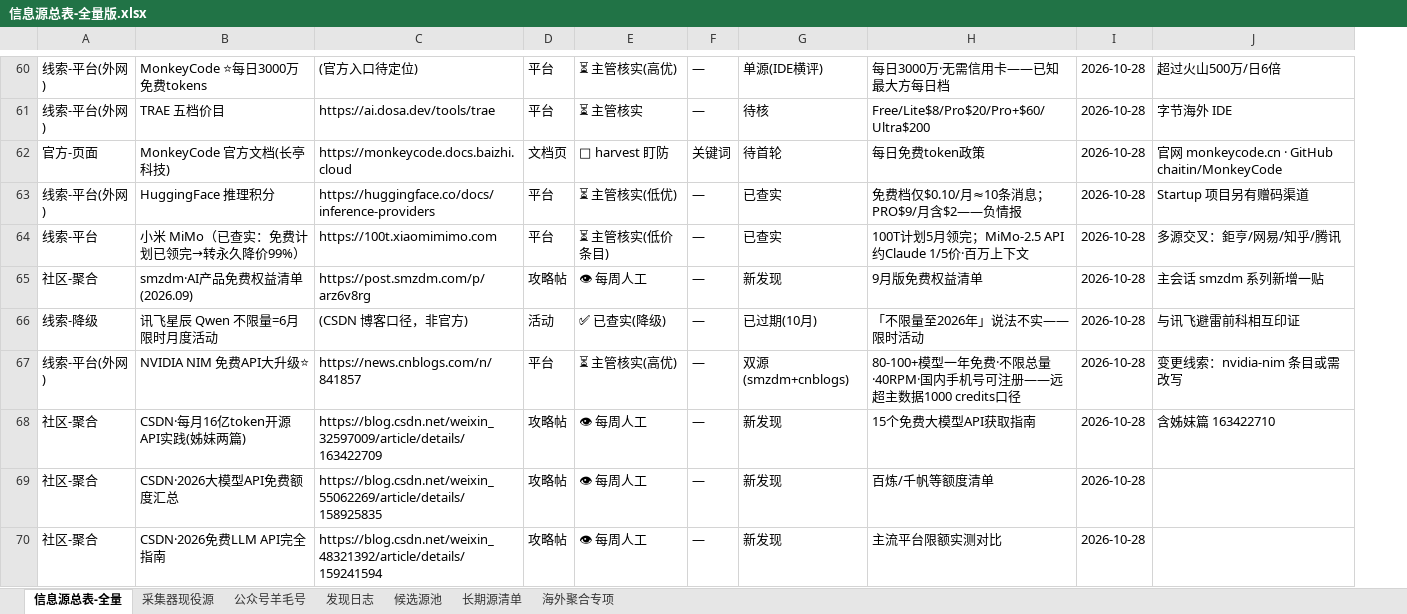
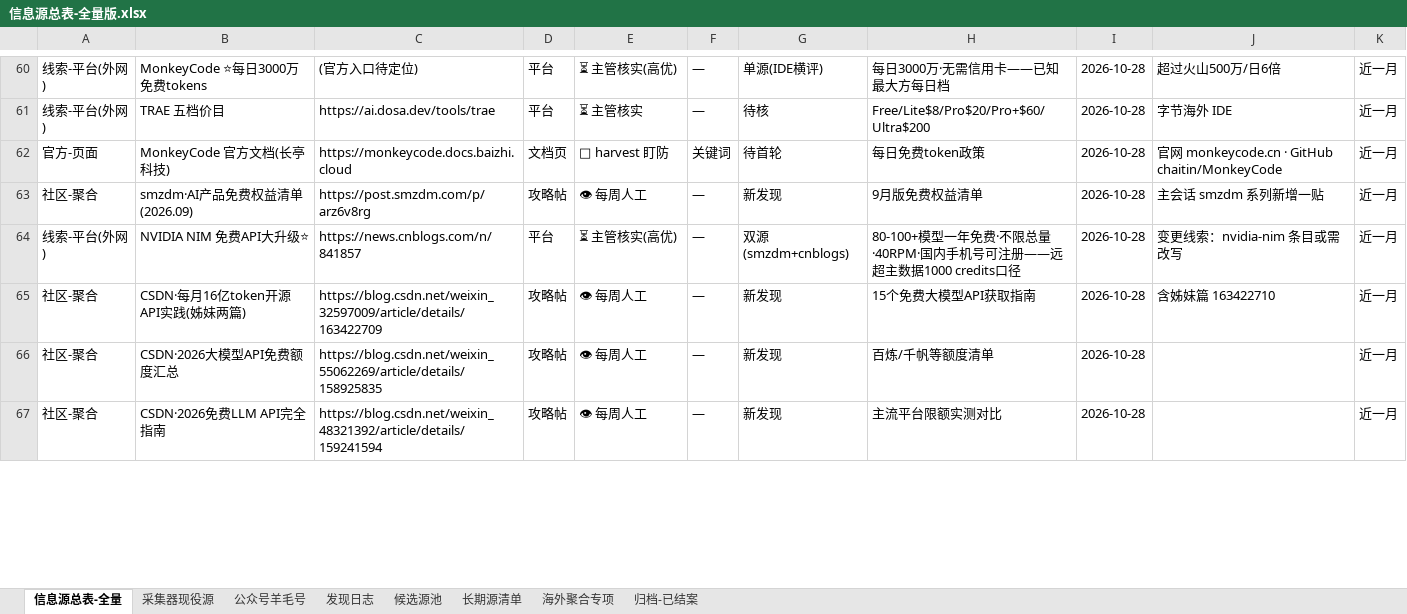
Before and after one commit to KJAI123/tokenmost, an Excel workbook: data-research/信息源总表-全量版.xlsx, sheet 信息源总表-全量, drawn as a sheet; only a part is shown, gaps mark what is left out; values as stored, in another font and other column widths than the file's, no borders; removed rows and columns are numbered as before the commit, all else as after; the diff covers the shown part only; the diff names each change by its address in the sheet, - before the commit and + after, or states it on an @@ line.

```diff
--- a/data-research/信息源总表-全量版.xlsx (sheet 信息源总表-全量)
+++ b/data-research/信息源总表-全量版.xlsx (sheet 信息源总表-全量)
+sheet tab: 归档-已结案
+column K, rows 60-67: all 近一月
-row 63: 线索-平台(外网) | HuggingFace 推理积分 | https://huggingface.co/docs/inference-providers | 平台 | ⏳ 主管核实(低优) | — | 已查实 | 免费档仅$0.10/月≈10条消息；PRO$9/月含$2——负情报 | 2026-10-28 | Startup 项目另有赠码渠道
-row 64: 线索-平台 | 小米 MiMo（已查实：免费计划已领完→转永久降价99%） | https://100t.xiaomimimo.com | 平台 | ⏳ 主管核实(低价条目) | — | 已查实 | 100T计划5月领完；MiMo-2.5 API 约Claude 1/5价·百万上下文 | 2026-10-28 | 多源交叉：鉅亨/网易/知乎/腾讯
-row 66: 线索-降级 | 讯飞星辰 Qwen 不限量=6月限时月度活动 | (CSDN 博客口径，非官方) | 活动 | ✅ 已查实(降级) | — | 已过期(10月) | 「不限量至2026年」说法不实——限时活动 | 2026-10-28 | 与讯飞避雷前科相互印证
```
Also changed, not shown: 6 added rows, 4 removed rows, 3 edited cells and cell formats elsewhere in this sheet, sheet 候选源池, sheet 发现日志, sheet 公众号羊毛号, 12 other files.
